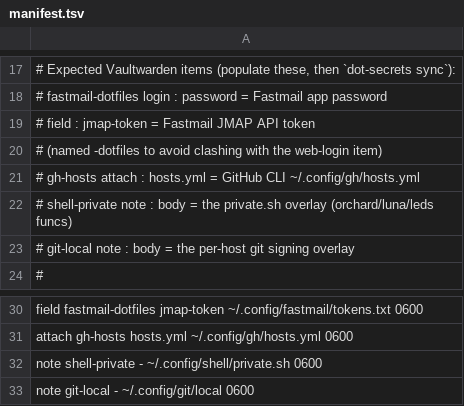
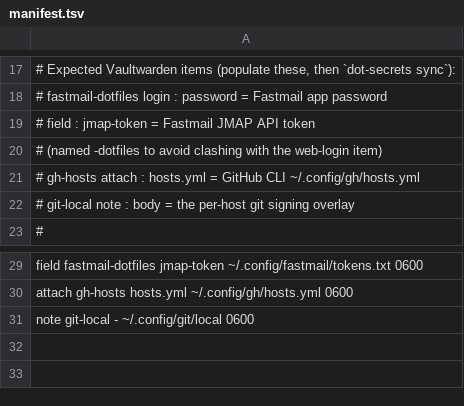
Before and after one commit to jenrzzz/dotfiles, a TSV file: secrets/.config/dot-secrets/manifest.tsv, drawn as a sheet; only a part is shown, gaps mark what is left out.

```diff
--- a/secrets/.config/dot-secrets/manifest.tsv
+++ b/secrets/.config/dot-secrets/manifest.tsv
@@ -21,3 +21,2 @@
 #   gh-hosts       attach : hosts.yml  = GitHub CLI ~/.config/gh/hosts.yml
-#   shell-private  note   : body = the private.sh overlay (orchard/luna/leds funcs)
 #   git-local      note   : body = the per-host git signing overlay
@@ -31,3 +30,2 @@ field      fastmail-dotfiles  jmap-token  ~/.config/fastmail/tokens.txt      060
 attach     gh-hosts       hosts.yml   ~/.config/gh/hosts.yml             0600
-note       shell-private  -           ~/.config/shell/private.sh         0600
 note       git-local      -           ~/.config/git/local                0600
```
Also changed, not shown: 1 other file.
